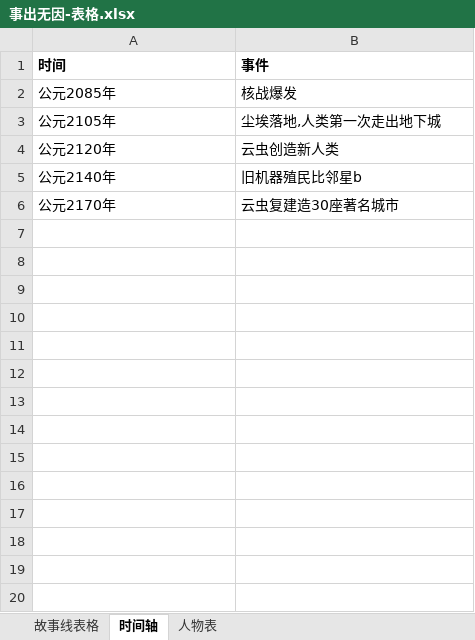
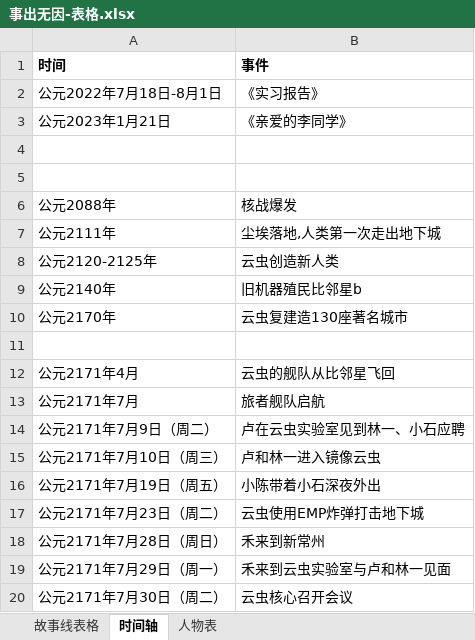
Before and after one commit to CaliFall/Causeless, an Excel workbook: 资料/事出无因-表格.xlsx, sheet 时间轴, drawn as a sheet; only a part is shown; values as stored, in another font and other column widths than the file's, no borders; addresses are those after the commit; the diff covers the shown part only; the diff names each change by its address in the sheet, - before the commit and + after, or states it on an @@ line.

```diff
--- a/资料/事出无因-表格.xlsx (sheet 时间轴)
+++ b/资料/事出无因-表格.xlsx (sheet 时间轴)
+row 2: 公元2022年7月18日-8月1日 | 《实习报告》
+row 3: 公元2023年1月21日 | 《亲爱的李同学》
+row 4: (empty)
+row 5: (empty)
-A6 (时间): 公元2085年
+A6 (时间): 公元2088年
-A7 (时间): 公元2105年
+A7 (时间): 公元2111年
-A8 (时间): 公元2120年
+A8 (时间): 公元2120-2125年
-B10 (事件): 云虫复建造30座著名城市
+B10 (事件): 云虫复建造130座著名城市
+row 11: (empty)
+row 12: 公元2171年4月 | 云虫的舰队从比邻星飞回
+row 13: 公元2171年7月 | 旅者舰队启航
+row 14: 公元2171年7月9日（周二） | 卢在云虫实验室见到林一、小石应聘
+row 15: 公元2171年7月10日（周三） | 卢和林一进入镜像云虫
+row 16: 公元2171年7月19日（周五） | 小陈带着小石深夜外出
+row 17: 公元2171年7月23日（周二） | 云虫使用EMP炸弹打击地下城
+row 18: 公元2171年7月28日（周日） | 禾来到新常州
+row 19: 公元2171年7月29日（周一） | 禾来到云虫实验室与卢和林一见面
+row 20: 公元2171年7月30日（周二） | 云虫核心召开会议
```
Also changed, not shown: 11 added rows elsewhere in this sheet, sheet 人物表, sheet 故事线表格, 9 other files.
